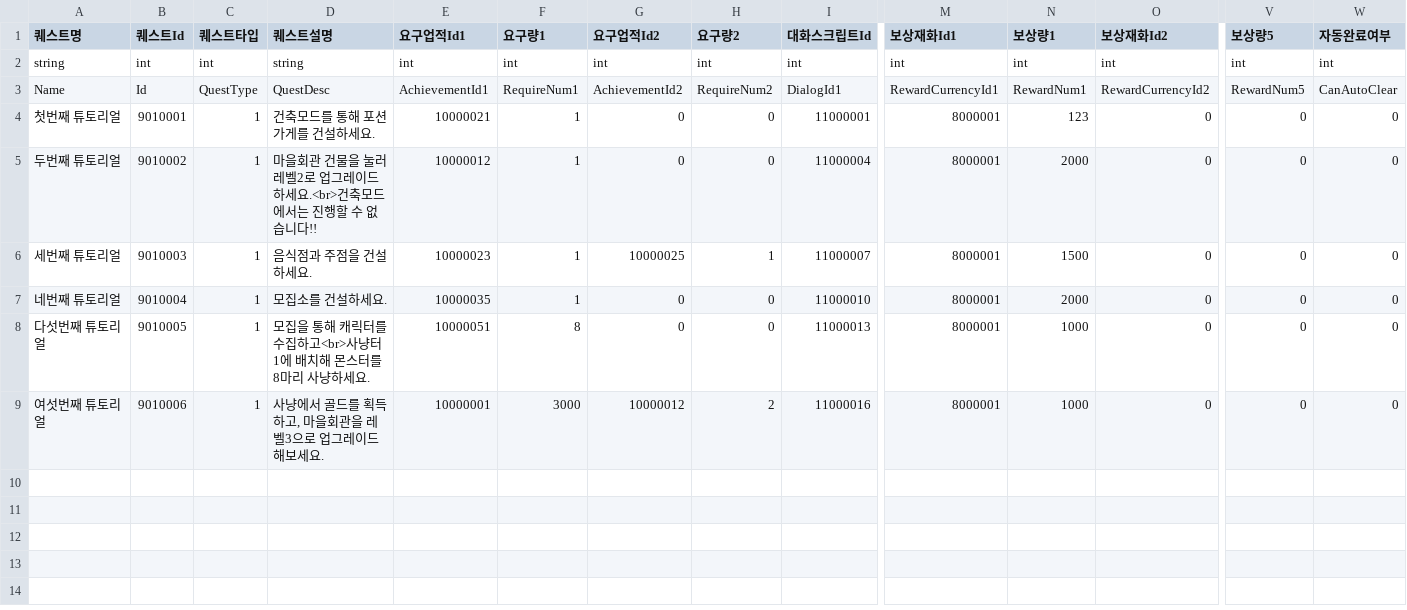
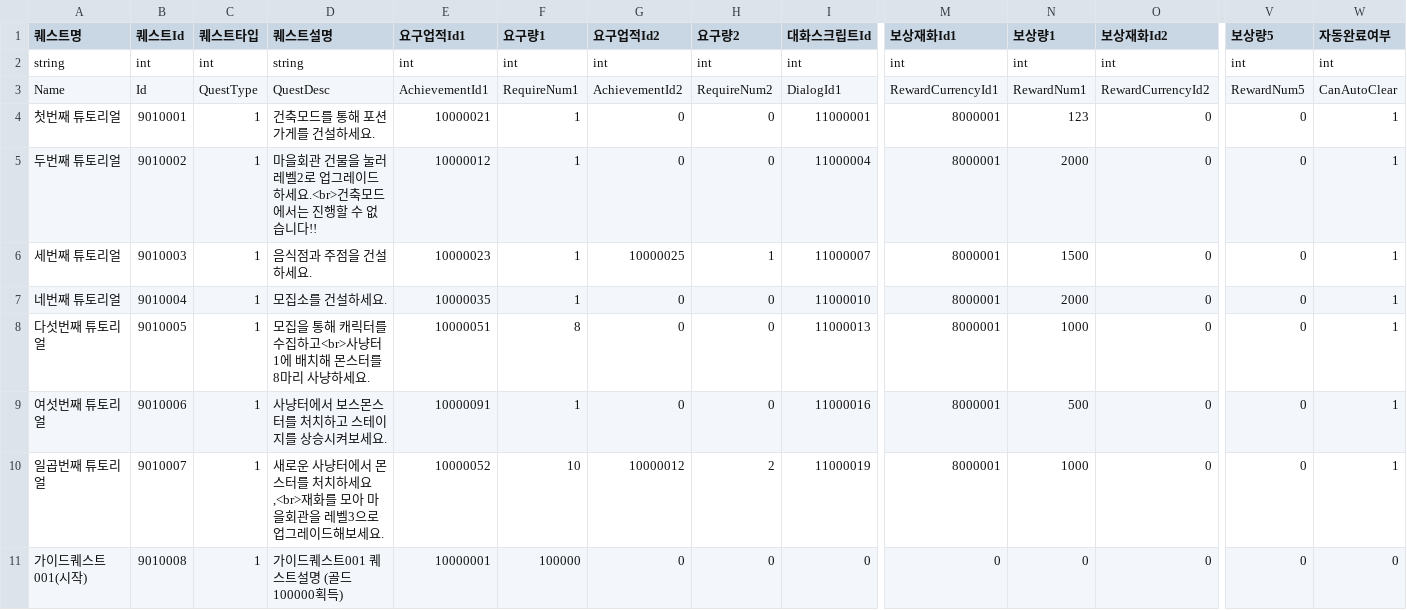
Before and after one commit to HAGU-G/Team-Lost-Vikings, a CSV file: Assets/DataTable/QuestTable.csv, drawn as a sheet; only a part is shown, gaps mark what is left out; rows hold the shown columns only; the diff names each change by its address in the sheet, - before the commit and + after, or states it on an @@ line.

```diff
--- a/Assets/DataTable/QuestTable.csv
+++ b/Assets/DataTable/QuestTable.csv
-W4:W9 (자동완료여부): 0
+W4:W9 (자동완료여부): 1
-D9 (퀘스트설명): 사냥에서 골드를 획득하고, 마을회관을 레벨3으로 업그레이드해보세요.
+D9 (퀘스트설명): 사냥터에서 보스몬스터를 처치하고 스테이지를 상승시켜보세요.
-E9 (요구업적Id1): 10000001
+E9 (요구업적Id1): 10000091
-F9 (요구량1): 3000
+F9 (요구량1): 1
-G9 (요구업적Id2): 10000012
+G9 (요구업적Id2): 0
-H9 (요구량2): 2
+H9 (요구량2): 0
-N9 (보상량1): 1000
+N9 (보상량1): 500
+row 10: 일곱번째 튜토리얼 | 9010007 | 1 | 새로운 사냥터에서 몬스터를 처치하세요,<br>재화를 모아 마을회관을 레벨3으로 업그레이드해보세요. | 10000052 | 10 | 10000012 | 2 | 11000019 | 8000001 | 1000 | 0 | 0 | 1
+row 11: 가이드퀘스트001(시작) | 9010008 | 1 | 가이드퀘스트001 퀘스트설명 (골드100000획득) | 10000001 | 100000 | 0 | 0 | 0 | 0 | 0 | 0 | 0 | 0
```
Also changed, not shown: Assets/DataTable/DialogTable.csv.
